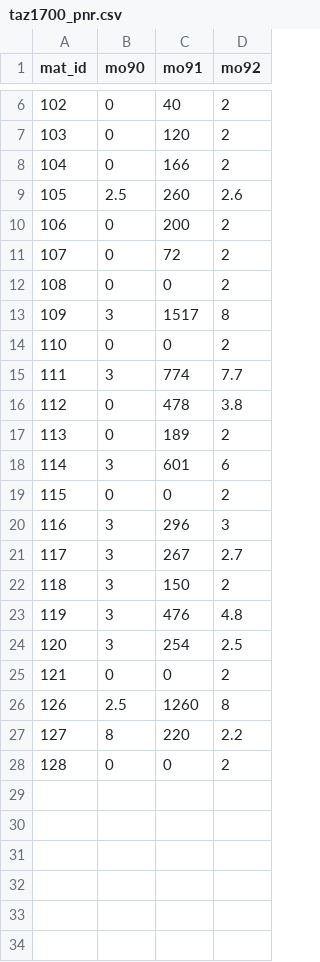
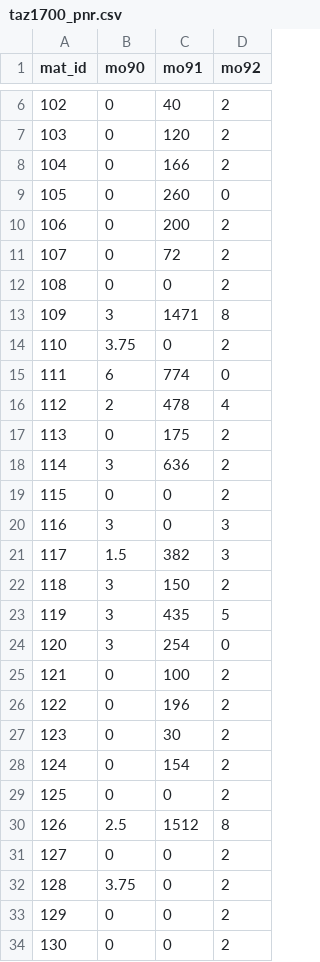
Before and after one commit to KristinaKwong/r2uPhase2, a CSV file: RTM/BaseNetworks/Inputs/taz1700_pnr.csv, drawn as a sheet; only a part is shown, gaps mark what is left out; removed rows and columns are numbered as before the commit, all else as after; the diff names each change by its address in the sheet, - before the commit and + after, or states it on an @@ line.

Commit message:
P3: update park and ride lot data

```diff
--- a/RTM/BaseNetworks/Inputs/taz1700_pnr.csv
+++ b/RTM/BaseNetworks/Inputs/taz1700_pnr.csv
-row 9: 105 | 2.5 | 260 | 2.6
+row 9: 105 | 0 | 260 | 0
-C13 (mo91): 1517
+C13 (mo91): 1471
+row 14: 110 | 3.75 | 0 | 2
+row 15: 111 | 6 | 774 | 0
+row 16: 112 | 2 | 478 | 4
+row 17: 113 | 0 | 175 | 2
+row 18: 114 | 3 | 636 | 2
@@ column A (mat_id) renumbered between rows 19 and 33 @@
-C20 (mo91): 774
+C20 (mo91): 0
-D20 (mo92): 7.7
+D20 (mo92): 3
+row 21: 117 | 1.5 | 382 | 3
+row 23: 119 | 3 | 435 | 5
+row 24: 120 | 3 | 254 | 0
-C25 (mo91): 478
+C25 (mo91): 100
-D25 (mo92): 3.8
+D25 (mo92): 2
-C26 (mo91): 189
+C26 (mo91): 196
-row 18: 114 | 3 | 601 | 6
+row 27: 123 | 0 | 30 | 2
+row 28: 124 | 0 | 154 | 2
-row 20: 116 | 3 | 296 | 3
-row 21: 117 | 3 | 267 | 2.7
-row 23: 119 | 3 | 476 | 4.8
-row 24: 120 | 3 | 254 | 2.5
+row 30: 126 | 2.5 | 1512 | 8
-row 26: 126 | 2.5 | 1260 | 8
-row 27: 127 | 8 | 220 | 2.2
+row 32: 128 | 3.75 | 0 | 2
+row 34: 130 | 0 | 0 | 2
```
